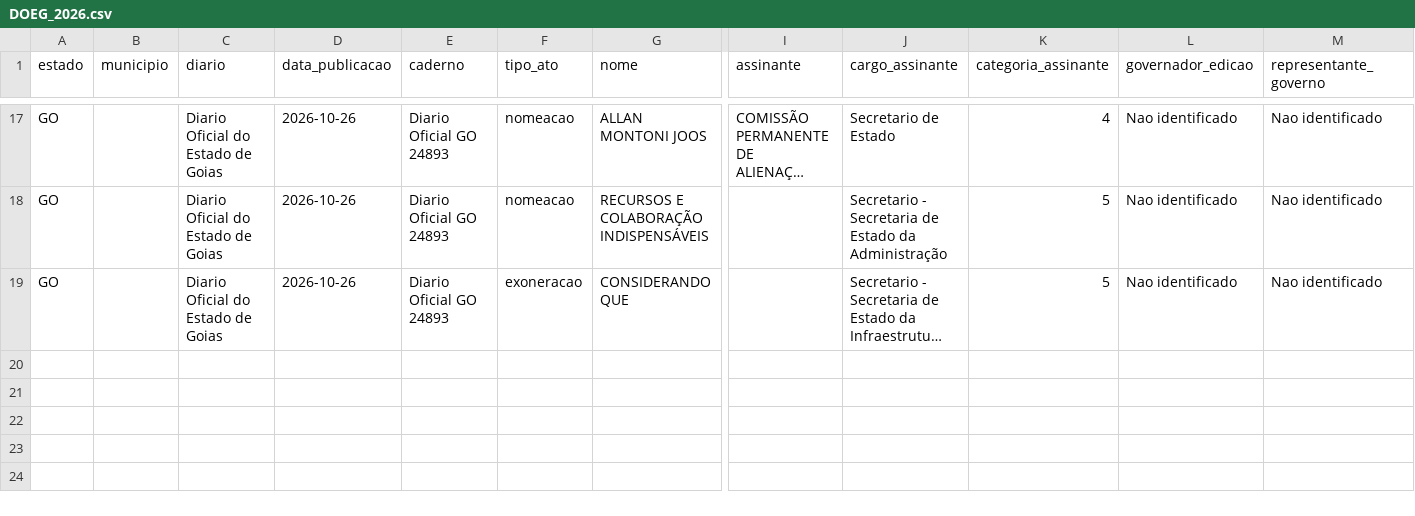
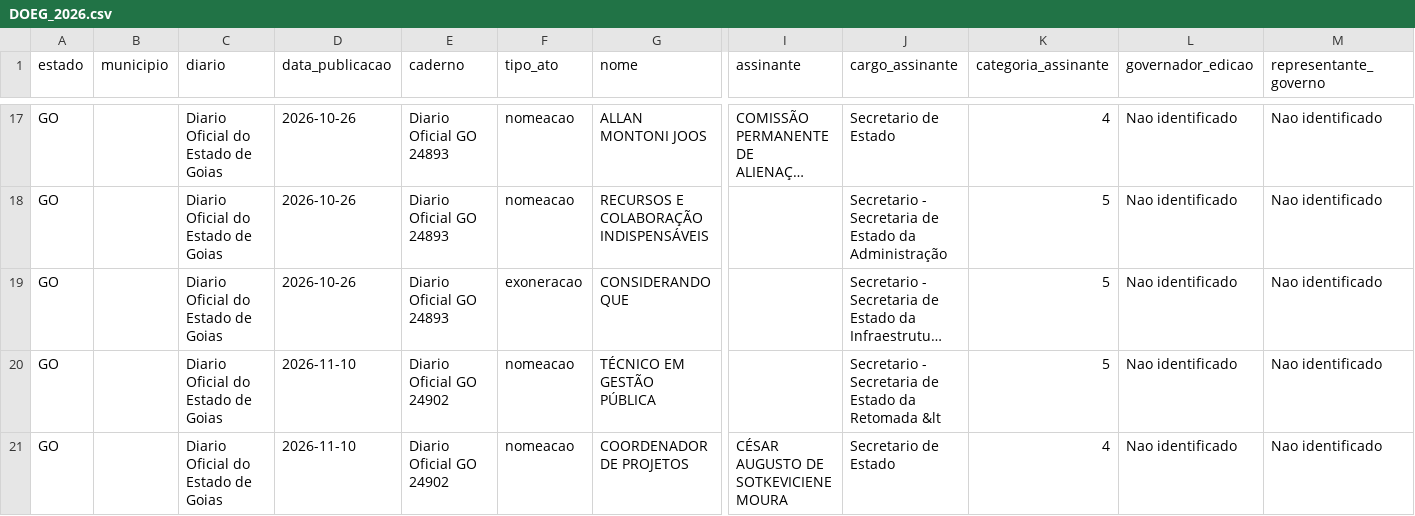
Before and after one commit to 0rakul0/exoneracoes_nomeacoes_dou, a CSV file: saida/GO/DOEG_2026.csv, drawn as a sheet; only a part is shown, gaps mark what is left out; long unchanged cells end in …; rows hold the shown columns only; the diff names each change by its address in the sheet, - before the commit and + after, or states it on an @@ line.

```diff
--- a/saida/GO/DOEG_2026.csv
+++ b/saida/GO/DOEG_2026.csv
+row 20: GO |  | Diario Oficial do Estado de Goias | 2026-11-10 | Diario Oficial GO 24902 | nomeacao | TÉCNICO EM GESTÃO PÚBLICA |  | Secretario - Secretaria de Estado da Retomada &lt | 5 | Nao identificado | Nao identificado
+row 21: GO |  | Diario Oficial do Estado de Goias | 2026-11-10 | Diario Oficial GO 24902 | nomeacao | COORDENADOR DE PROJETOS | CÉSAR AUGUSTO DE SOTKEVICIENE MOURA | Secretario de Estado | 4 | Nao identificado | Nao identificado
```
Also changed, not shown: LAKE/PE/2026/falhas_coleta.csv, saida/AC/DOEAC_2026.csv, 46 other files.
